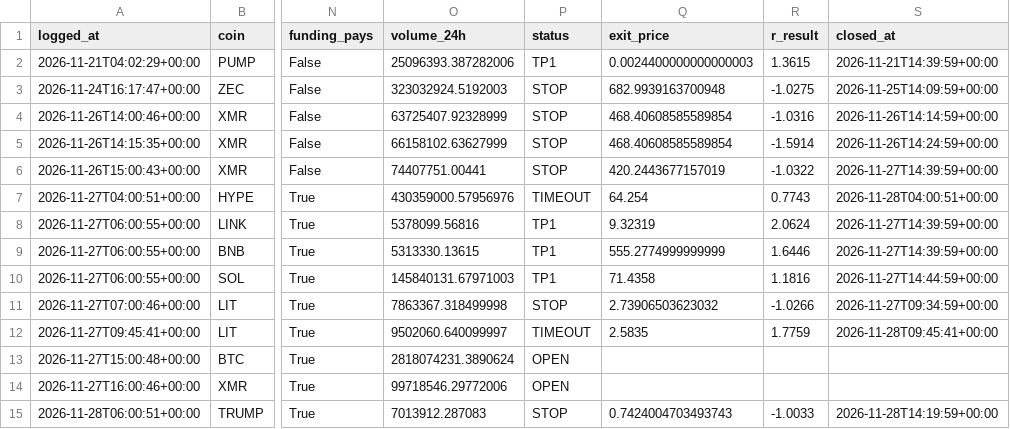
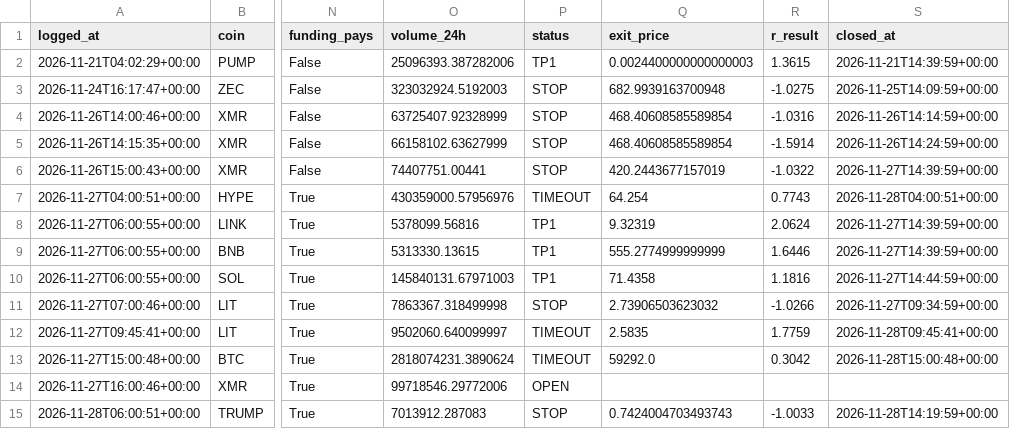
Before and after one commit to TheJuanAndOnly99/hyperliquid-screener, a CSV file: setups_log.csv, drawn as a sheet; only a part is shown, gaps mark what is left out; the diff names each change by its address in the sheet, - before the commit and + after, or states it on an @@ line.

```diff
--- a/setups_log.csv
+++ b/setups_log.csv
-P13 (status): OPEN
+P13 (status): TIMEOUT
-Q13 (exit_price): (empty)
+Q13 (exit_price): 59292.0
-R13 (r_result): (empty)
+R13 (r_result): 0.3042
-S13 (closed_at): (empty)
+S13 (closed_at): 2026-11-28T15:00:48+00:00
```
